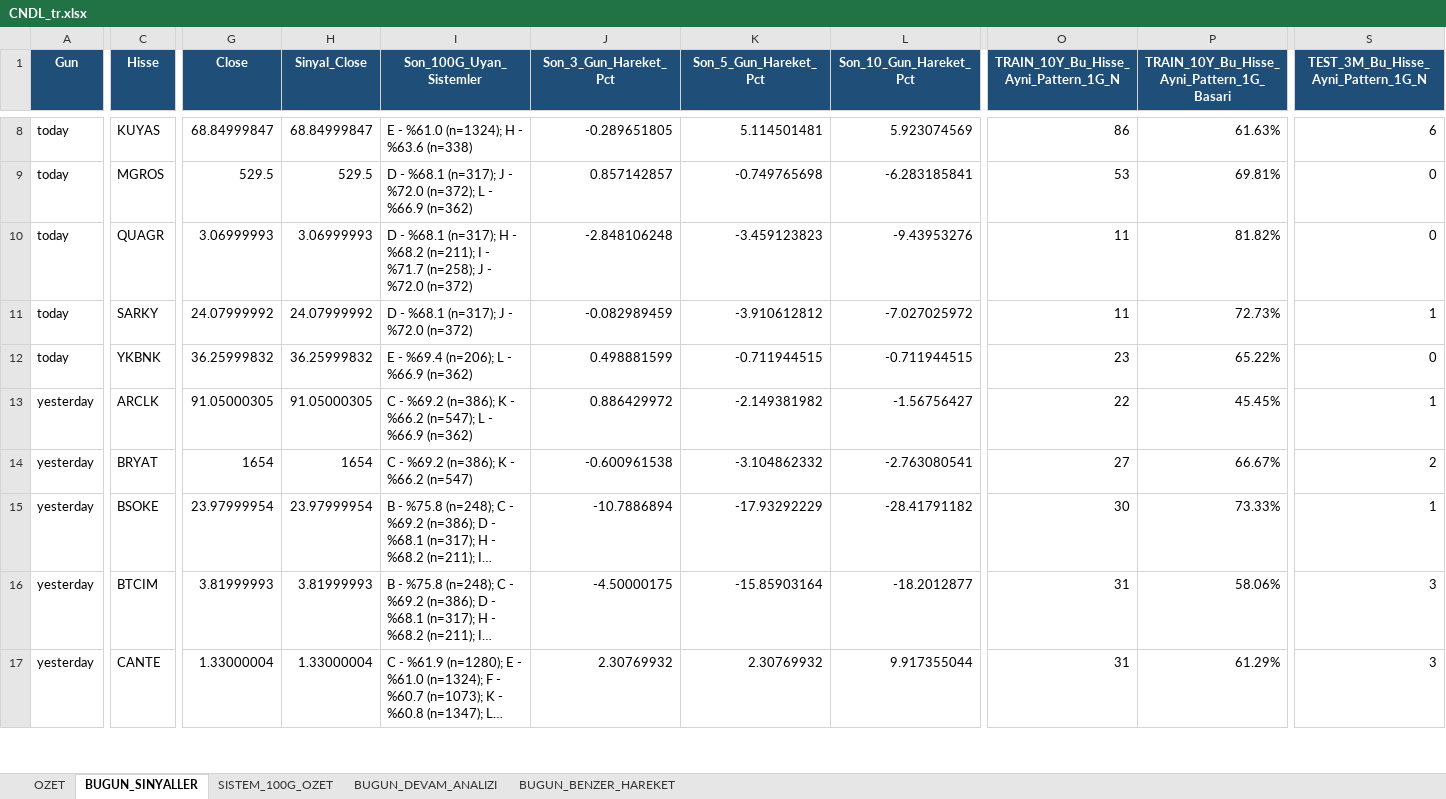
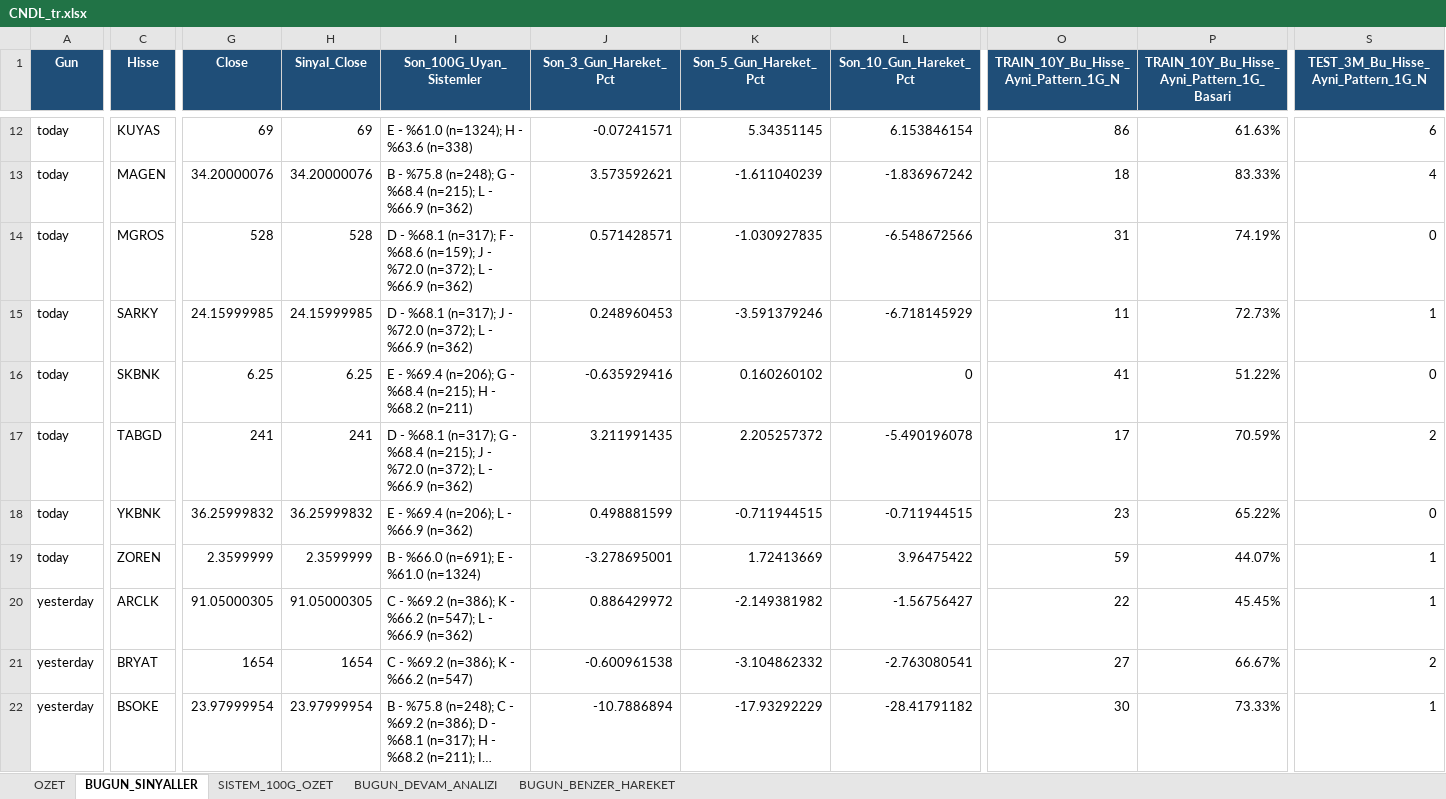
Before and after one commit to serkanche/portfoy, an Excel workbook: CNDL_tr.xlsx, sheet BUGUN_SINYALLER, drawn as a sheet; only a part is shown, gaps mark what is left out; the shorter side is filled out with more unchanged rows; long unchanged cells end in …; values as stored, in another font and other column widths than the file's, no borders; removed rows and columns are numbered as before the commit, all else as after; rows hold the shown columns only; the diff covers the shown part only; the diff names each change by its address in the sheet, - before the commit and + after, or states it on an @@ line.

```diff
--- a/CNDL_tr.xlsx (sheet BUGUN_SINYALLER)
+++ b/CNDL_tr.xlsx (sheet BUGUN_SINYALLER)
-G12 (Close): 68.84999847
+G12 (Close): 69
-H12 (Sinyal_Close): 68.84999847
+H12 (Sinyal_Close): 69
-J12 (Son_3_Gun_Hareket_Pct): -0.289651805
+J12 (Son_3_Gun_Hareket_Pct): -0.07241571
-K12 (Son_5_Gun_Hareket_Pct): 5.114501481
+K12 (Son_5_Gun_Hareket_Pct): 5.34351145
-L12 (Son_10_Gun_Hareket_Pct): 5.923074569
+L12 (Son_10_Gun_Hareket_Pct): 6.153846154
-C13 (Hisse): MGROS
+C13 (Hisse): MAGEN
-G13 (Close): 529.5
+G13 (Close): 34.20000076
-H13 (Sinyal_Close): 529.5
+H13 (Sinyal_Close): 34.20000076
-I13 (Son_100G_Uyan_Sistemler): D - %68.1 (n=317); J - %72.0 (n=372); L -…
+I13 (Son_100G_Uyan_Sistemler): B - %75.8 (n=248); G - %68.4 (n=215); L -…
-J13 (Son_3_Gun_Hareket_Pct): 0.857142857
+J13 (Son_3_Gun_Hareket_Pct): 3.573592621
-K13 (Son_5_Gun_Hareket_Pct): -0.749765698
+K13 (Son_5_Gun_Hareket_Pct): -1.611040239
-L13 (Son_10_Gun_Hareket_Pct): -6.283185841
+L13 (Son_10_Gun_Hareket_Pct): -1.836967242
-O13: 53
+O13: 18
-P13: 69.81%
+P13: 83.33%
-S13: 0
+S13: 4
-row 10: today | QUAGR | 3.06999993 | 3.06999993 | D - %68.1 (n=317); H - %68.2 (n=211); I - %71.7 (n=258); J - %72.0 (n=372) | -2.848106248 | -3.459123823 | -9.43953276 | 11 | 81.82% | 0
+row 14: today | MGROS | 528 | 528 | D - %68.1 (n=317); F - %68.6 (n=159); J - %72.0 (n=372); L - %66.9 (n=362) | 0.571428571 | -1.030927835 | -6.548672566 | 31 | 74.19% | 0
-G15 (Close): 24.07999992
+G15 (Close): 24.15999985
-H15 (Sinyal_Close): 24.07999992
+H15 (Sinyal_Close): 24.15999985
-I15 (Son_100G_Uyan_Sistemler): …- %72.0 (n=372)
+I15 (Son_100G_Uyan_Sistemler): …- %72.0 (n=372); L - %66.9 (n=362)
-J15 (Son_3_Gun_Hareket_Pct): -0.082989459
+J15 (Son_3_Gun_Hareket_Pct): 0.248960453
-K15 (Son_5_Gun_Hareket_Pct): -3.910612812
+K15 (Son_5_Gun_Hareket_Pct): -3.591379246
-L15 (Son_10_Gun_Hareket_Pct): -7.027025972
+L15 (Son_10_Gun_Hareket_Pct): -6.718145929
+row 16: today | SKBNK | 6.25 | 6.25 | E - %69.4 (n=206); G - %68.4 (n=215); H - %68.2 (n=211) | -0.635929416 | 0.160260102 | 0 | 41 | 51.22% | 0
+row 17: today | TABGD | 241 | 241 | D - %68.1 (n=317); G - %68.4 (n=215); J - %72.0 (n=372); L - %66.9 (n=362) | 3.211991435 | 2.205257372 | -5.490196078 | 17 | 70.59% | 2
+row 19: today | ZOREN | 2.3599999 | 2.3599999 | B - %66.0 (n=691); E - %61.0 (n=1324) | -3.278695001 | 1.72413669 | 3.96475422 | 59 | 44.07% | 1
```
Also changed, not shown: 5 added rows, 1 removed row and 36 edited cells elsewhere in this sheet, sheet BUGUN_BENZER_HAREKET, sheet BUGUN_DEVAM_ANALIZI, sheet OZET.
